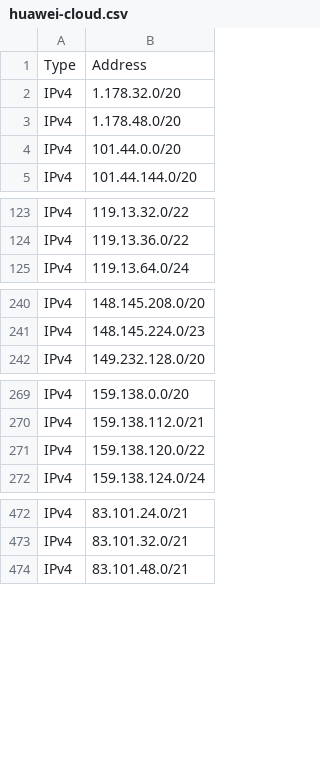
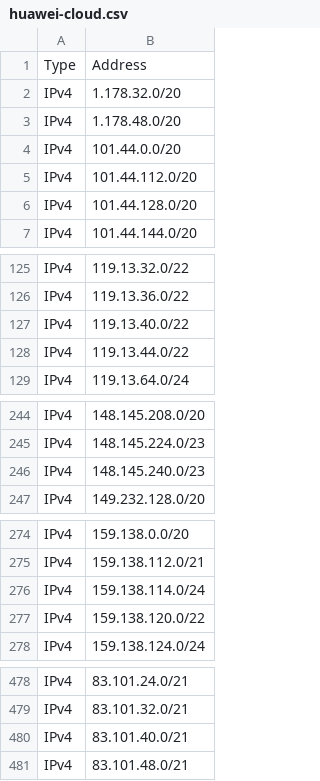
Before and after one commit to disposable/cloud-ip-ranges, a CSV file: csv/huawei-cloud.csv, drawn as a sheet; only a part is shown, gaps mark what is left out; the diff names each change by its address in the sheet, - before the commit and + after, or states it on an @@ line.

```diff
--- a/csv/huawei-cloud.csv
+++ b/csv/huawei-cloud.csv
+row 5: IPv4 | 101.44.112.0/20
+row 6: IPv4 | 101.44.128.0/20
+row 127: IPv4 | 119.13.40.0/22
+row 128: IPv4 | 119.13.44.0/22
+row 246: IPv4 | 148.145.240.0/23
+row 276: IPv4 | 159.138.114.0/24
+row 480: IPv4 | 83.101.40.0/21
```
Also changed, not shown: csv/dreamhost.csv, csv/heroku-aws.csv, 6 other files.
